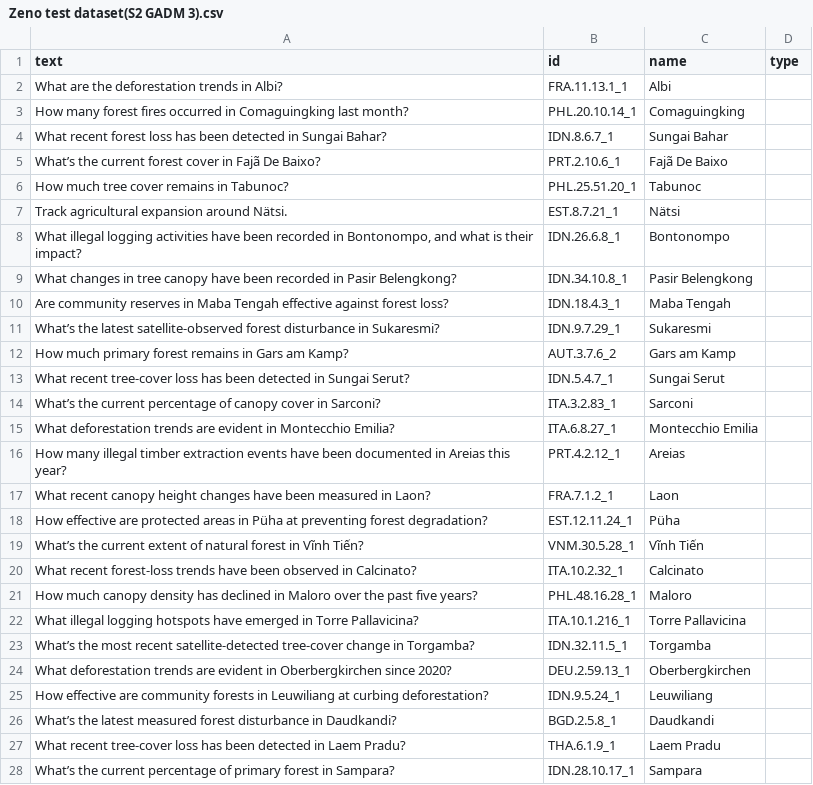
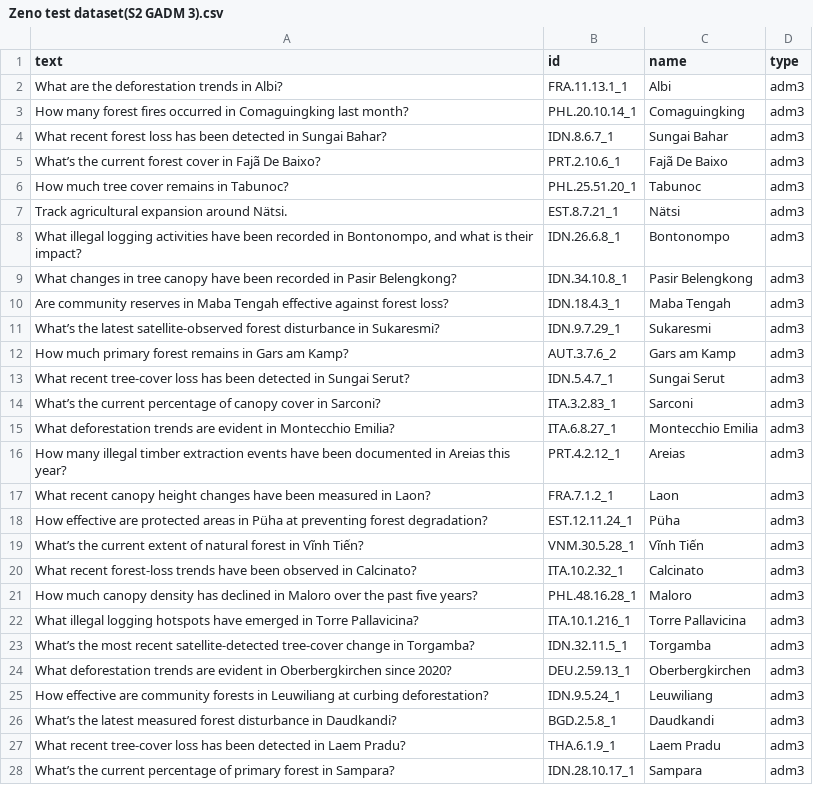
Before and after one commit to wri/project-zeno, a CSV file: experiments/Zeno test dataset(S2 GADM 3).csv, drawn as a sheet; only a part is shown; the diff covers the shown part only.

```diff
--- a/experiments/Zeno test dataset(S2 GADM 3).csv
+++ b/experiments/Zeno test dataset(S2 GADM 3).csv
@@ -1,28 +1,28 @@
 text,id,name,type
-What are the deforestation trends in Albi?,FRA.11.13.1_1,Albi,
-How many forest fires occurred in Comaguingking last month?,PHL.20.10.14_1,Comaguingking,
-What recent forest loss has been detected in Sungai Bahar?,IDN.8.6.7_1,Sungai Bahar,
-What’s the current forest cover in Fajã De Baixo?,PRT.2.10.6_1,Fajã De Baixo,
-How much tree cover remains in Tabunoc?,PHL.25.51.20_1,Tabunoc,
-Track agricultural expansion around Nätsi.,EST.8.7.21_1,Nätsi,
-"What illegal logging activities have been recorded in Bontonompo, and what is their impact?",IDN.26.6.8_1,Bontonompo,
-What changes in tree canopy have been recorded in Pasir Belengkong?,IDN.34.10.8_1,Pasir Belengkong,
-Are community reserves in Maba Tengah effective against forest loss?,IDN.18.4.3_1,Maba Tengah,
-What’s the latest satellite‑observed forest disturbance in Sukaresmi?,IDN.9.7.29_1,Sukaresmi,
-How much primary forest remains in Gars am Kamp?,AUT.3.7.6_2,Gars am Kamp,
-What recent tree‑cover loss has been detected in Sungai Serut?,IDN.5.4.7_1,Sungai Serut,
-What’s the current percentage of canopy cover in Sarconi?,ITA.3.2.83_1,Sarconi,
-What deforestation trends are evident in Montecchio Emilia?,ITA.6.8.27_1,Montecchio Emilia,
-How many illegal timber extraction events have been documented in Areias this year?,PRT.4.2.12_1,Areias,
-What recent canopy height changes have been measured in Laon?,FRA.7.1.2_1,Laon,
-How effective are protected areas in Püha at preventing forest degradation?,EST.12.11.24_1,Püha,
-What’s the current extent of natural forest in Vĩnh Tiến?,VNM.30.5.28_1,Vĩnh Tiến,
-What recent forest‑loss trends have been observed in Calcinato?,ITA.10.2.32_1,Calcinato,
-How much canopy density has declined in Maloro over the past five years?,PHL.48.16.28_1,Maloro,
-What illegal logging hotspots have emerged in Torre Pallavicina?,ITA.10.1.216_1,Torre Pallavicina,
-What’s the most recent satellite‑detected tree‑cover change in Torgamba?,IDN.32.11.5_1,Torgamba,
-What deforestation trends are evident in Oberbergkirchen since 2020?,DEU.2.59.13_1,Oberbergkirchen,
-How effective are community forests in Leuwiliang at curbing deforestation?,IDN.9.5.24_1,Leuwiliang,
-What’s the latest measured forest disturbance in Daudkandi?,BGD.2.5.8_1,Daudkandi,
-What recent tree‑cover loss has been detected in Laem Pradu?,THA.6.1.9_1,Laem Pradu,
-What’s the current percentage of primary forest in Sampara?,IDN.28.10.17_1,Sampara,
+What are the deforestation trends in Albi?,FRA.11.13.1_1,Albi,adm3
+How many forest fires occurred in Comaguingking last month?,PHL.20.10.14_1,Comaguingking,adm3
+What recent forest loss has been detected in Sungai Bahar?,IDN.8.6.7_1,Sungai Bahar,adm3
+What’s the current forest cover in Fajã De Baixo?,PRT.2.10.6_1,Fajã De Baixo,adm3
+How much tree cover remains in Tabunoc?,PHL.25.51.20_1,Tabunoc,adm3
+Track agricultural expansion around Nätsi.,EST.8.7.21_1,Nätsi,adm3
+"What illegal logging activities have been recorded in Bontonompo, and what is their impact?",IDN.26.6.8_1,Bontonompo,adm3
+What changes in tree canopy have been recorded in Pasir Belengkong?,IDN.34.10.8_1,Pasir Belengkong,adm3
+Are community reserves in Maba Tengah effective against forest loss?,IDN.18.4.3_1,Maba Tengah,adm3
+What’s the latest satellite‑observed forest disturbance in Sukaresmi?,IDN.9.7.29_1,Sukaresmi,adm3
+How much primary forest remains in Gars am Kamp?,AUT.3.7.6_2,Gars am Kamp,adm3
+What recent tree‑cover loss has been detected in Sungai Serut?,IDN.5.4.7_1,Sungai Serut,adm3
+What’s the current percentage of canopy cover in Sarconi?,ITA.3.2.83_1,Sarconi,adm3
+What deforestation trends are evident in Montecchio Emilia?,ITA.6.8.27_1,Montecchio Emilia,adm3
+How many illegal timber extraction events have been documented in Areias this year?,PRT.4.2.12_1,Areias,adm3
+What recent canopy height changes have been measured in Laon?,FRA.7.1.2_1,Laon,adm3
+How effective are protected areas in Püha at preventing forest degradation?,EST.12.11.24_1,Püha,adm3
+What’s the current extent of natural forest in Vĩnh Tiến?,VNM.30.5.28_1,Vĩnh Tiến,adm3
+What recent forest‑loss trends have been observed in Calcinato?,ITA.10.2.32_1,Calcinato,adm3
+How much canopy density has declined in Maloro over the past five years?,PHL.48.16.28_1,Maloro,adm3
+What illegal logging hotspots have emerged in Torre Pallavicina?,ITA.10.1.216_1,Torre Pallavicina,adm3
+What’s the most recent satellite‑detected tree‑cover change in Torgamba?,IDN.32.11.5_1,Torgamba,adm3
+What deforestation trends are evident in Oberbergkirchen since 2020?,DEU.2.59.13_1,Oberbergkirchen,adm3
+How effective are community forests in Leuwiliang at curbing deforestation?,IDN.9.5.24_1,Leuwiliang,adm3
+What’s the latest measured forest disturbance in Daudkandi?,BGD.2.5.8_1,Daudkandi,adm3
+What recent tree‑cover loss has been detected in Laem Pradu?,THA.6.1.9_1,Laem Pradu,adm3
+What’s the current percentage of primary forest in Sampara?,IDN.28.10.17_1,Sampara,adm3
```
Also changed, not shown: 73 edited cells elsewhere in this file, experiments/Zeno test dataset(S2 GADM 2).csv, experiments/Zeno test dataset(S2 GADM 4).csv, 2 other files.
